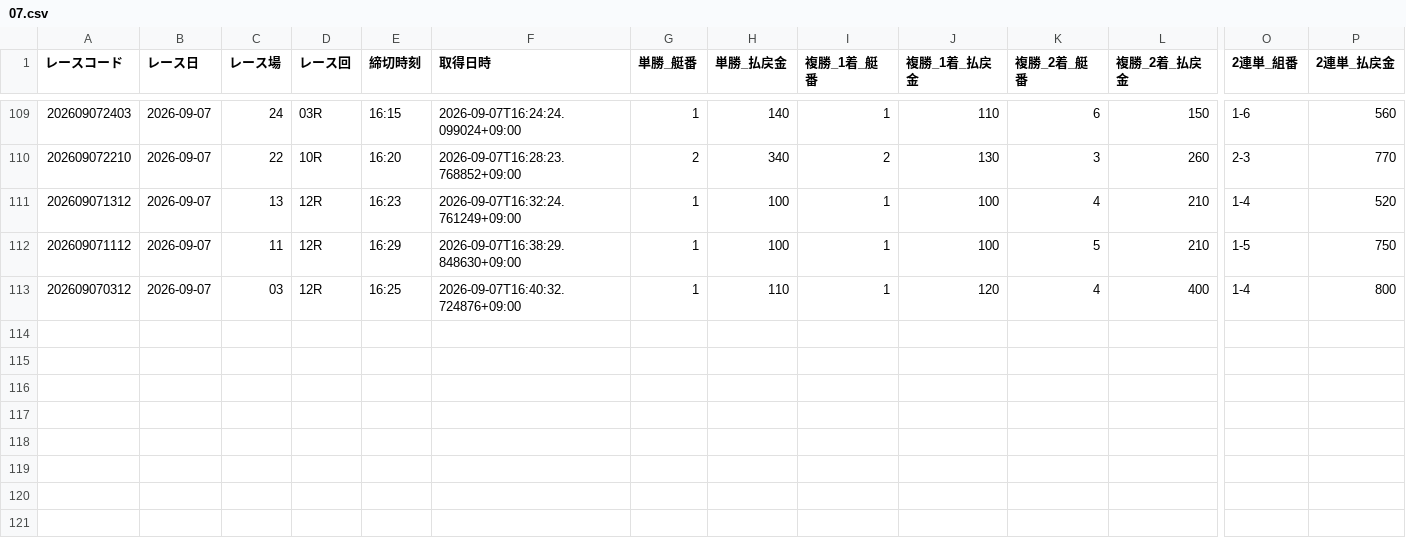
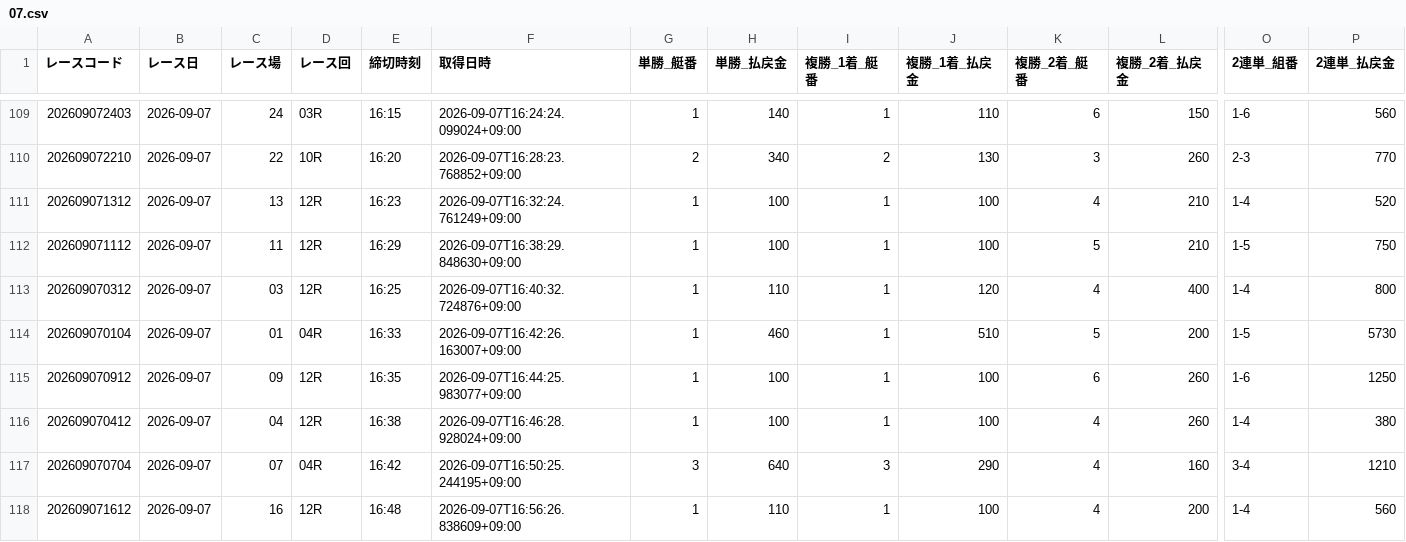
Before and after one commit to seeeek-debug/boatracecsv.github.io, a CSV file: data/results/payouts/2026/09/07.csv, drawn as a sheet; only a part is shown, gaps mark what is left out; rows hold the shown columns only; the diff names each change by its address in the sheet, - before the commit and + after, or states it on an @@ line.

```diff
--- a/data/results/payouts/2026/09/07.csv
+++ b/data/results/payouts/2026/09/07.csv
+row 114: 202609070104 | 2026-09-07 | 01 | 04R | 16:33 | 2026-09-07T16:42:26.163007+09:00 | 1 | 460 | 1 | 510 | 5 | 200 | 1-5 | 5730
+row 115: 202609070912 | 2026-09-07 | 09 | 12R | 16:35 | 2026-09-07T16:44:25.983077+09:00 | 1 | 100 | 1 | 100 | 6 | 260 | 1-6 | 1250
+row 116: 202609070412 | 2026-09-07 | 04 | 12R | 16:38 | 2026-09-07T16:46:28.928024+09:00 | 1 | 100 | 1 | 100 | 4 | 260 | 1-4 | 380
+row 117: 202609070704 | 2026-09-07 | 07 | 04R | 16:42 | 2026-09-07T16:50:25.244195+09:00 | 3 | 640 | 3 | 290 | 4 | 160 | 3-4 | 1210
+row 118: 202609071612 | 2026-09-07 | 16 | 12R | 16:48 | 2026-09-07T16:56:26.838609+09:00 | 1 | 110 | 1 | 100 | 4 | 200 | 1-4 | 560
```
Also changed, not shown: data/estimate/v10_kimarite/2026/09/07.csv, data/estimate/v1_basic/2026/09/07.csv, 11 other files.
